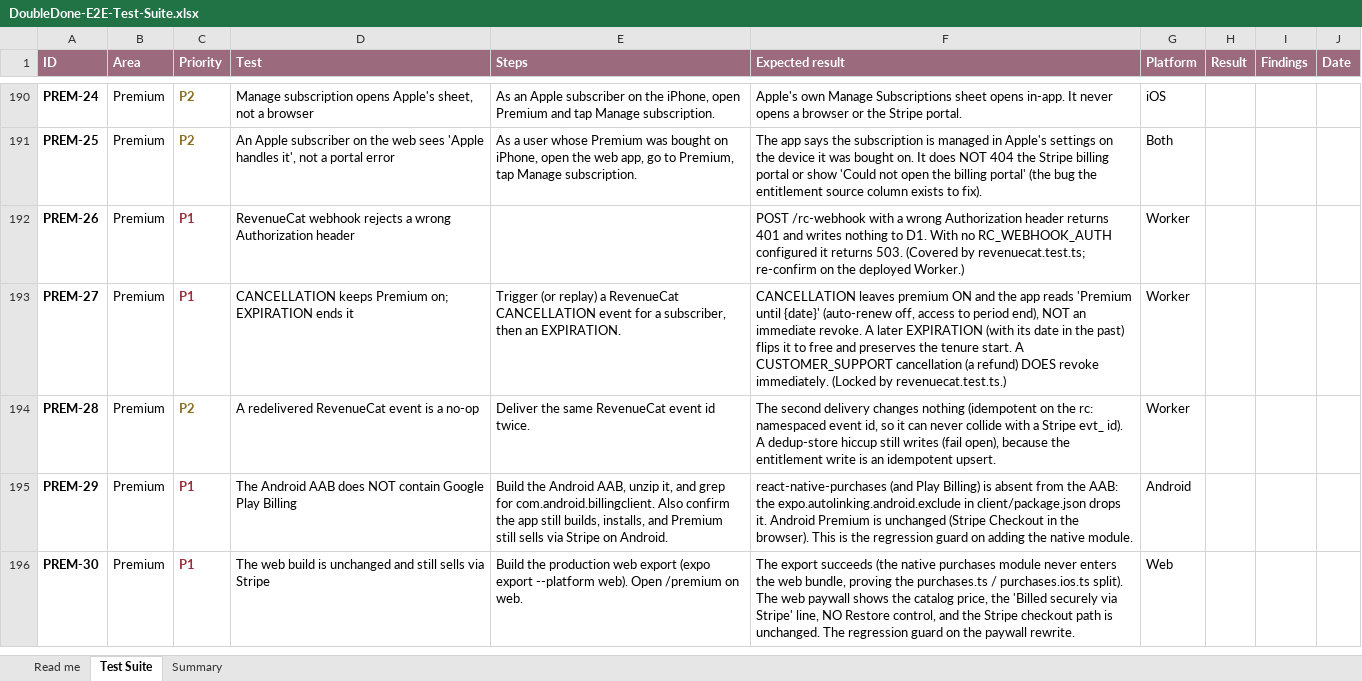
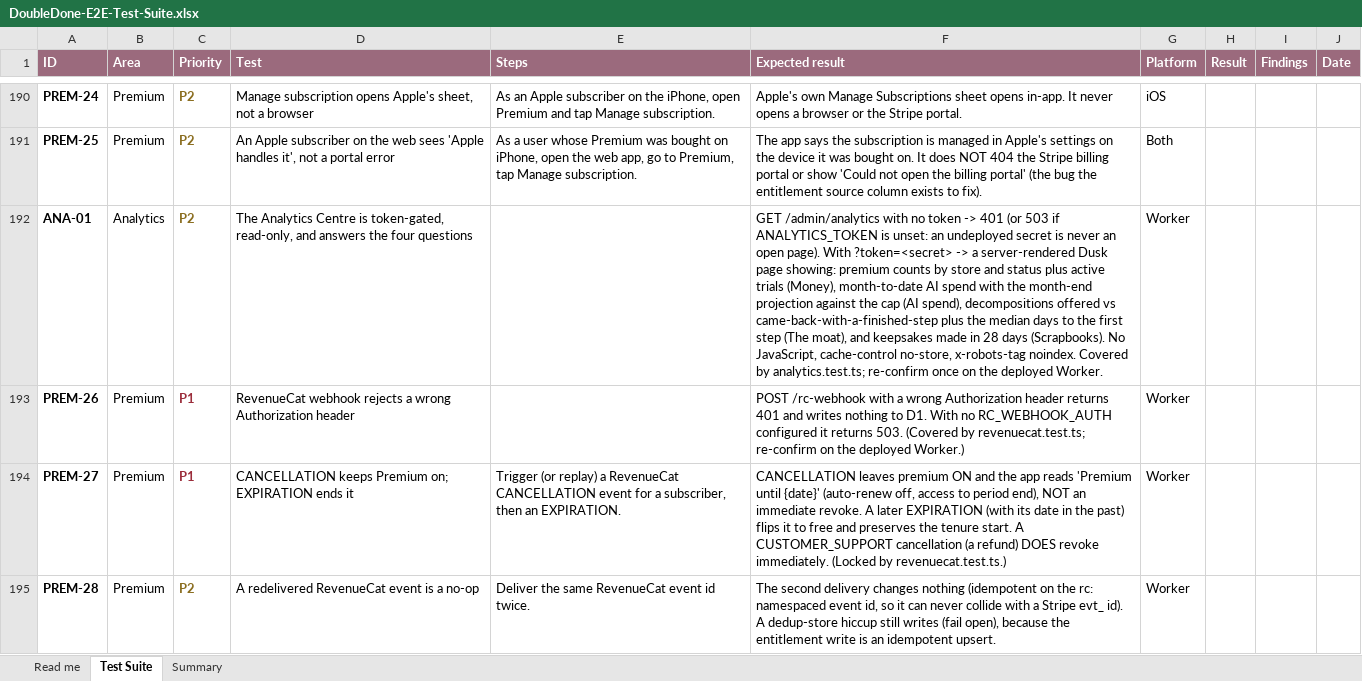
Before and after one commit to melroyds/doubledone, an Excel workbook: docs/qa/DoubleDone-E2E-Test-Suite.xlsx, sheet Test Suite, drawn as a sheet; only a part is shown, gaps mark what is left out; the shorter side is filled out with more unchanged rows; values as stored, in another font and other column widths than the file's, no borders; conditional formats not drawn; the diff names each change by its address in the sheet, - before the commit and + after, or states it on an @@ line.

```diff
--- a/docs/qa/DoubleDone-E2E-Test-Suite.xlsx (sheet Test Suite)
+++ b/docs/qa/DoubleDone-E2E-Test-Suite.xlsx (sheet Test Suite)
+row 192: ANA-01 | Analytics | P2 | The Analytics Centre is token-gated, read-only, and answers the four questions |  | GET /admin/analytics with no token -> 401 (or 503 if ANALYTICS_TOKEN is unset: an undeployed secret is never an open page). With ?token=<secret> -> a server-rendered Dusk page showing: premium counts by store and status plus active trials (Money), month-to-date AI spend with the month-end projection against the cap (AI spend), decompositions offered vs came-back-with-a-finished-step plus the median days to the first step (The moat), and keepsakes made in 28 days (Scrapbooks). No JavaScript, cache-control no-store, x-robots-tag noindex. Covered by analytics.test.ts; re-confirm once on the deployed Worker. | Worker
```
Also changed, not shown: sheet Summary, 7 other files.
